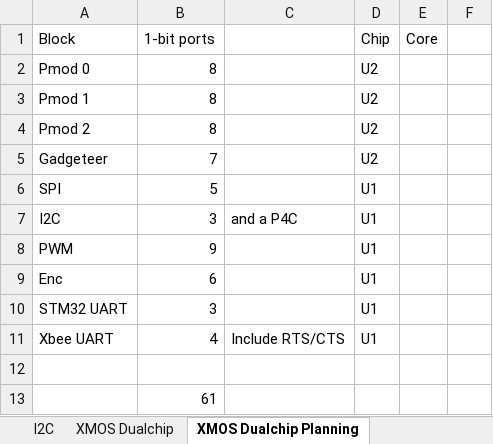
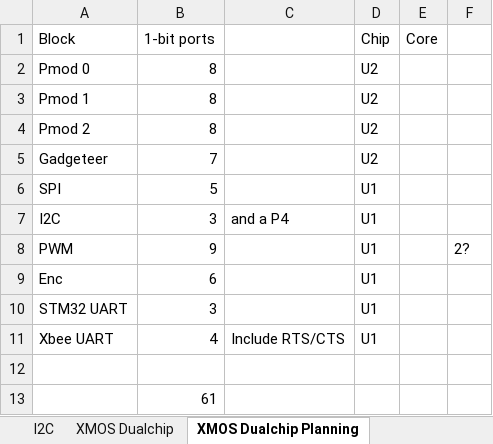
Before and after one commit to jbaker0428/Unified-Robotics-Development-Board, an Excel workbook: Documentation/signal connections.xlsx, sheet XMOS Dualchip Planning, drawn as a sheet; values as stored, in another font and other column widths than the file's, no borders; the diff names each change by its address in the sheet, - before the commit and + after, or states it on an @@ line.

```diff
--- a/Documentation/signal connections.xlsx (sheet XMOS Dualchip Planning)
+++ b/Documentation/signal connections.xlsx (sheet XMOS Dualchip Planning)
-C7: and a P4C
+C7: and a P4
-F8: (empty)
+F8: 2?
```
Also changed, not shown: sheet XMOS Dualchip, 2 other files.
